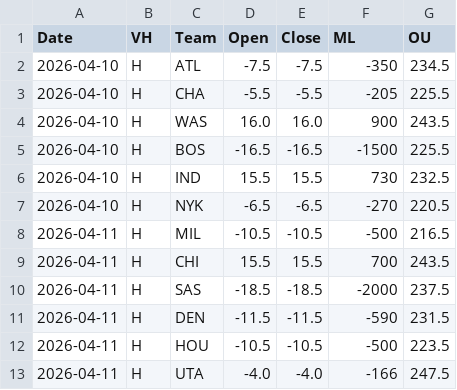
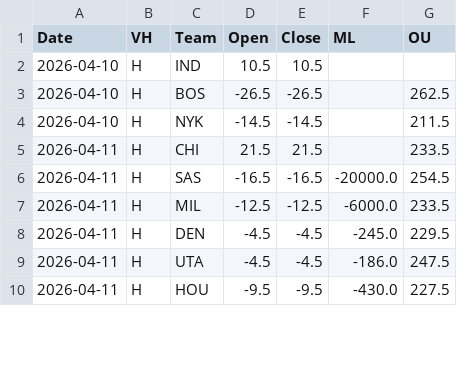
Before and after one commit to missionfromdog/bball-prediction, a CSV file: data/betting/live_odds_vegas_format.csv, drawn as a sheet; only a part is shown; the diff covers the shown part only.

```diff
--- a/data/betting/live_odds_vegas_format.csv
+++ b/data/betting/live_odds_vegas_format.csv
@@ -1,13 +1,10 @@
 Date,VH,Team,Open,Close,ML,OU
-2026-04-10,H,ATL,-7.5,-7.5,-350,234.5
-2026-04-10,H,CHA,-5.5,-5.5,-205,225.5
-2026-04-10,H,WAS,16.0,16.0,900,243.5
-2026-04-10,H,BOS,-16.5,-16.5,-1500,225.5
-2026-04-10,H,IND,15.5,15.5,730,232.5
-2026-04-10,H,NYK,-6.5,-6.5,-270,220.5
-2026-04-11,H,MIL,-10.5,-10.5,-500,216.5
-2026-04-11,H,CHI,15.5,15.5,700,243.5
-2026-04-11,H,SAS,-18.5,-18.5,-2000,237.5
-2026-04-11,H,DEN,-11.5,-11.5,-590,231.5
-2026-04-11,H,HOU,-10.5,-10.5,-500,223.5
-2026-04-11,H,UTA,-4.0,-4.0,-166,247.5
+2026-04-10,H,IND,10.5,10.5,,
+2026-04-10,H,BOS,-26.5,-26.5,,262.5
+2026-04-10,H,NYK,-14.5,-14.5,,211.5
+2026-04-11,H,CHI,21.5,21.5,,233.5
+2026-04-11,H,SAS,-16.5,-16.5,-20000.0,254.5
+2026-04-11,H,MIL,-12.5,-12.5,-6000.0,233.5
+2026-04-11,H,DEN,-4.5,-4.5,-245.0,229.5
+2026-04-11,H,UTA,-4.5,-4.5,-186.0,247.5
+2026-04-11,H,HOU,-9.5,-9.5,-430.0,227.5
```
Also changed, not shown: 11 edited cells elsewhere in this file, data/betting/live_odds_bookmakers_comparison.csv, data/betting/live_odds_latest.csv.
